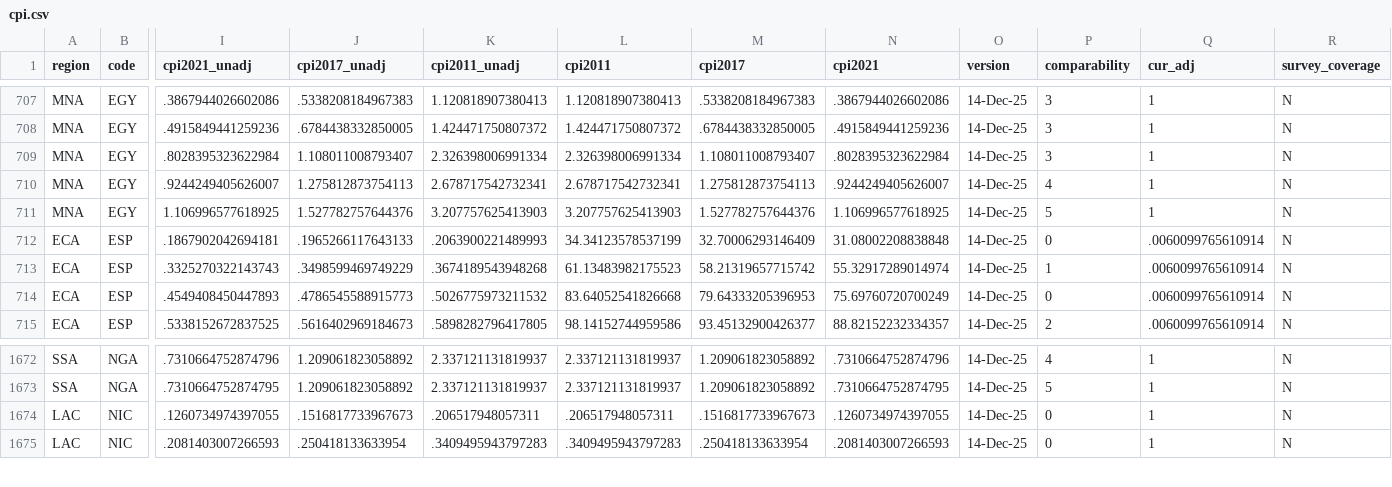
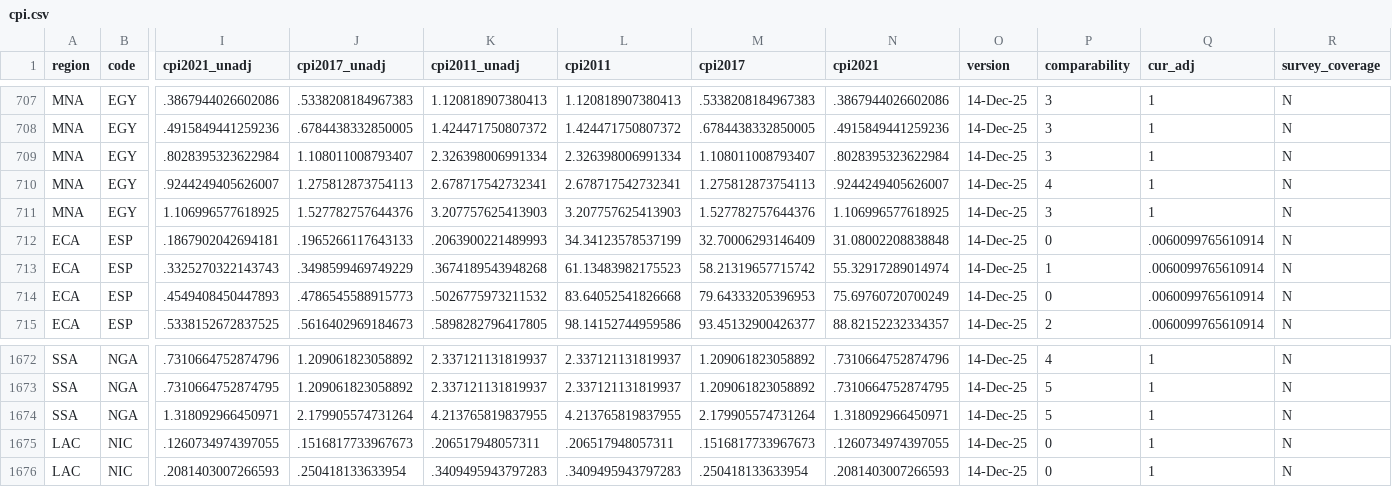
Before and after one commit to PIP-Technical-Team/aux_cpi, a CSV file: cpi.csv, drawn as a sheet; only a part is shown, gaps mark what is left out; rows hold the shown columns only; the diff names each change by its address in the sheet, - before the commit and + after, or states it on an @@ line.

```diff
--- a/cpi.csv
+++ b/cpi.csv
-P711 (comparability): 5
+P711 (comparability): 3
+row 1674: SSA | NGA | 1.318092966450971 | 2.179905574731264 | 4.213765819837955 | 4.213765819837955 | 2.179905574731264 | 1.318092966450971 | 14-Dec-25 | 5 | 1 | N
```
Also changed, not shown: 1 other file.
